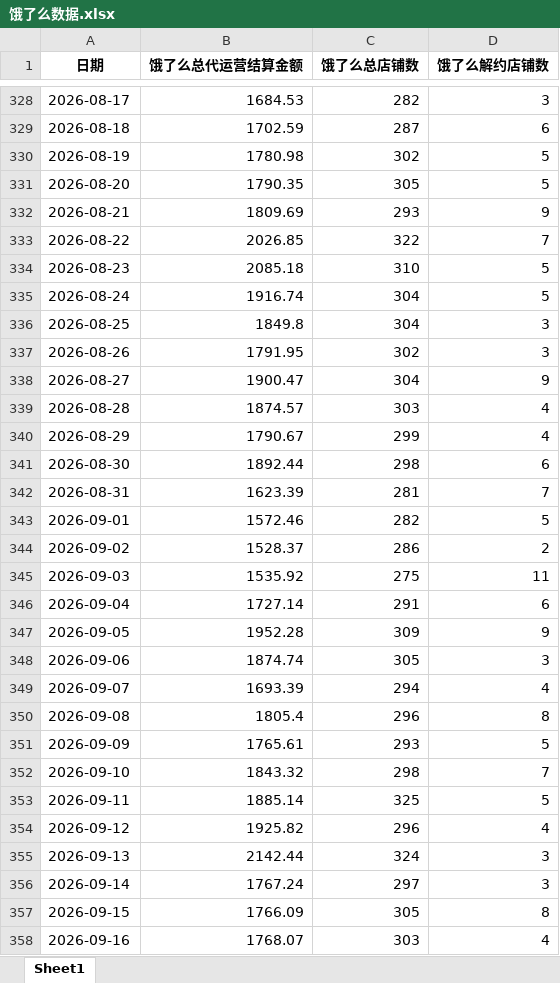
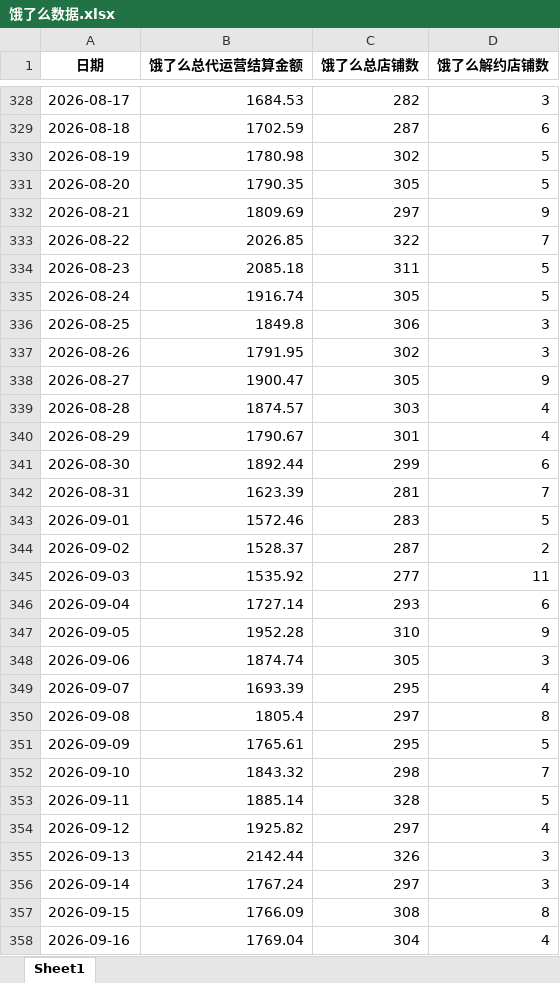
Before and after one commit to XUXIKAI886/meituanelemeshujutongjiqushitu, an Excel workbook: data-dashboard/public/data/饿了么数据.xlsx, sheet Sheet1, drawn as a sheet; only a part is shown, gaps mark what is left out; values as stored, in another font and other column widths than the file's, no borders; the diff covers the shown part only; the diff names each change by its address in the sheet, - before the commit and + after, or states it on an @@ line.

```diff
--- a/data-dashboard/public/data/饿了么数据.xlsx (sheet Sheet1)
+++ b/data-dashboard/public/data/饿了么数据.xlsx (sheet Sheet1)
-C332 (饿了么总店铺数): 293
+C332 (饿了么总店铺数): 297
-C334 (饿了么总店铺数): 310
+C334 (饿了么总店铺数): 311
-C335 (饿了么总店铺数): 304
+C335 (饿了么总店铺数): 305
-C336 (饿了么总店铺数): 304
+C336 (饿了么总店铺数): 306
-C338 (饿了么总店铺数): 304
+C338 (饿了么总店铺数): 305
-C340 (饿了么总店铺数): 299
+C340 (饿了么总店铺数): 301
-C341 (饿了么总店铺数): 298
+C341 (饿了么总店铺数): 299
-C343 (饿了么总店铺数): 282
+C343 (饿了么总店铺数): 283
-C344 (饿了么总店铺数): 286
+C344 (饿了么总店铺数): 287
-C345 (饿了么总店铺数): 275
+C345 (饿了么总店铺数): 277
-C346 (饿了么总店铺数): 291
+C346 (饿了么总店铺数): 293
-C347 (饿了么总店铺数): 309
+C347 (饿了么总店铺数): 310
-C349 (饿了么总店铺数): 294
+C349 (饿了么总店铺数): 295
-C350 (饿了么总店铺数): 296
+C350 (饿了么总店铺数): 297
-C351 (饿了么总店铺数): 293
+C351 (饿了么总店铺数): 295
-C353 (饿了么总店铺数): 325
+C353 (饿了么总店铺数): 328
-C354 (饿了么总店铺数): 296
+C354 (饿了么总店铺数): 297
-C355 (饿了么总店铺数): 324
+C355 (饿了么总店铺数): 326
-C357 (饿了么总店铺数): 305
+C357 (饿了么总店铺数): 308
-B358 (饿了么总代运营结算金额): 1768.07
+B358 (饿了么总代运营结算金额): 1769.04
-C358 (饿了么总店铺数): 303
+C358 (饿了么总店铺数): 304
```
Also changed, not shown: 2 added rows and 2 edited cells elsewhere in this sheet, data-dashboard/public/data/美团数据.xlsx, 美团数据.xlsx, 2 other files.
